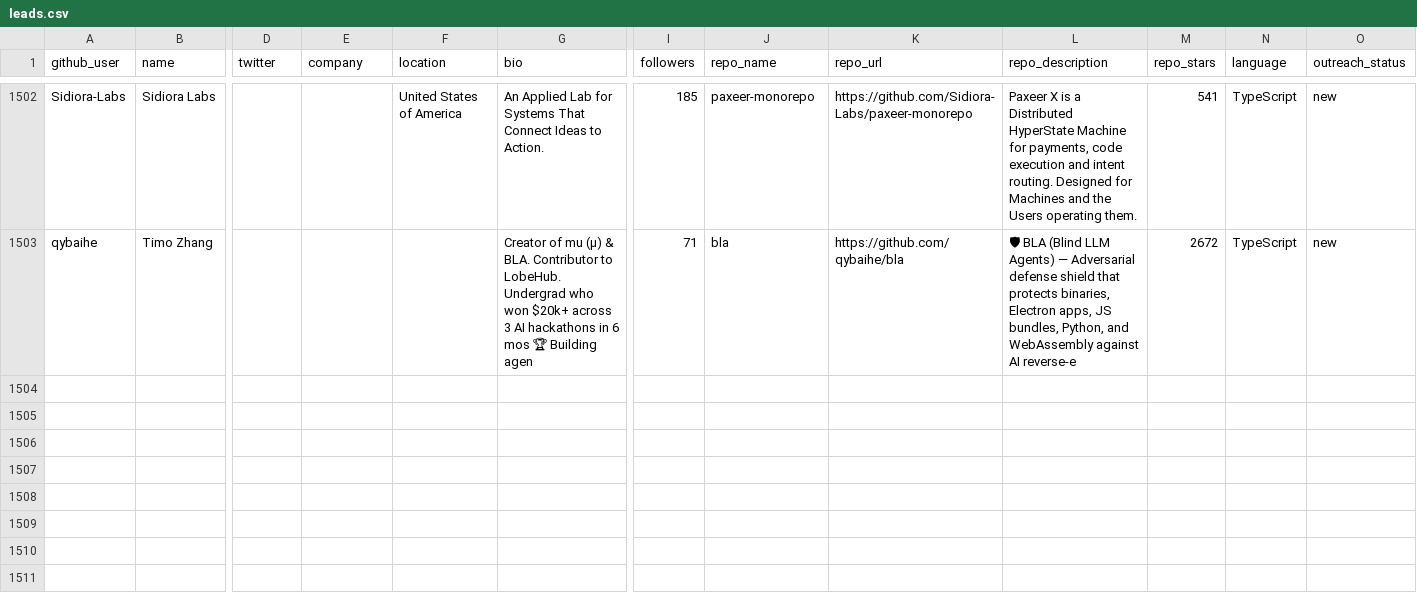
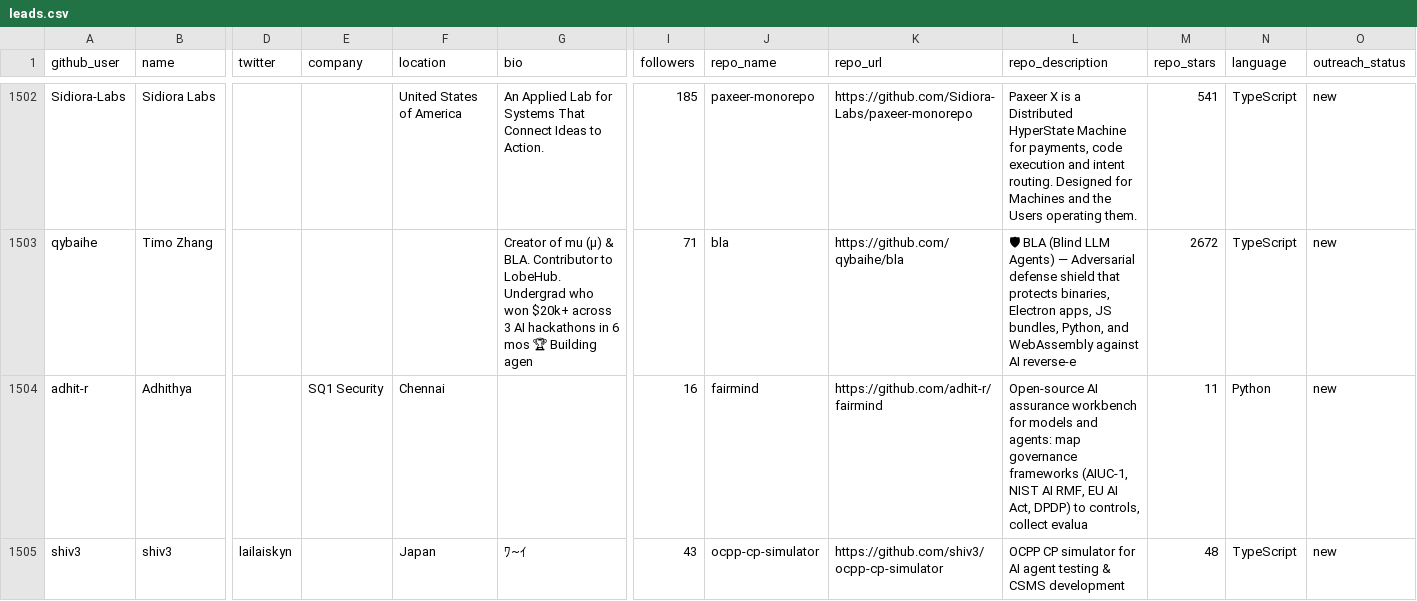
Before and after one commit to Soufianeazz/agentlens, a CSV file: agents/leads.csv, drawn as a sheet; only a part is shown, gaps mark what is left out; rows hold the shown columns only; the diff names each change by its address in the sheet, - before the commit and + after, or states it on an @@ line.

```diff
--- a/agents/leads.csv
+++ b/agents/leads.csv
+row 1504: adhit-r | Adhithya |  | SQ1 Security | Chennai |  | 16 | fairmind | https://github.com/adhit-r/fairmind | Open-source AI assurance workbench for models and agents: map governance frameworks (AIUC-1, NIST AI RMF, EU AI Act, DPDP) to controls, collect evalua | 11 | Python | new
+row 1505: shiv3 | shiv3 | lailaiskyn |  | Japan | ﾜ~ｲ | 43 | ocpp-cp-simulator | https://github.com/shiv3/ocpp-cp-simulator | OCPP CP simulator for AI agent testing & CSMS development | 48 | TypeScript | new
```
